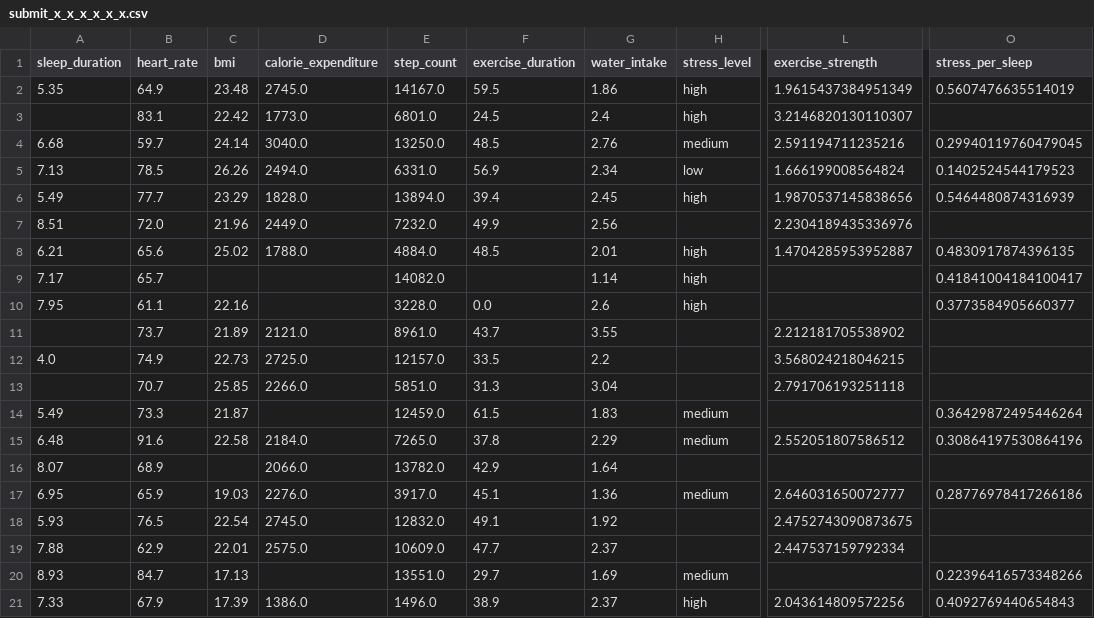
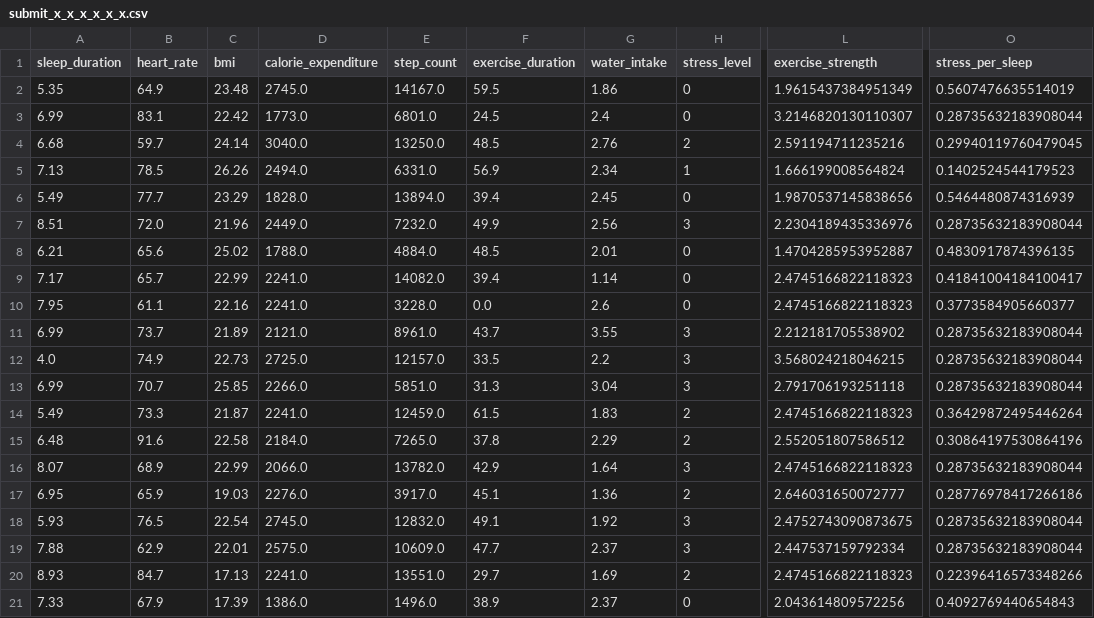
Before and after one commit to kenkenkengo0421/Predicting-Student-Health-Risk, a CSV file: submit_x_x_x_x_x_x.csv, drawn as a sheet; only a part is shown, gaps mark what is left out; the diff covers the shown part only; the diff names each change by its address in the sheet, - before the commit and + after, or states it on an @@ line.

```diff
--- a/submit_x_x_x_x_x_x.csv
+++ b/submit_x_x_x_x_x_x.csv
-H2:H3 (stress_level): high
+H2:H3 (stress_level): 0
-A3 (sleep_duration): (empty)
+A3 (sleep_duration): 6.99
-O3 (stress_per_sleep): (empty)
+O3 (stress_per_sleep): 0.28735632183908044
-H4 (stress_level): medium
+H4 (stress_level): 2
-H5 (stress_level): low
+H5 (stress_level): 1
-H6 (stress_level): high
+H6 (stress_level): 0
-H7 (stress_level): (empty)
+H7 (stress_level): 3
-O7 (stress_per_sleep): (empty)
+O7 (stress_per_sleep): 0.28735632183908044
-H8:H10 (stress_level): high
+H8:H10 (stress_level): 0
-C9 (bmi): (empty)
+C9 (bmi): 22.99
-D9:D10 (calorie_expenditure): (empty)
+D9:D10 (calorie_expenditure): 2241.0
-F9 (exercise_duration): (empty)
+F9 (exercise_duration): 39.4
-L9:L10 (exercise_strength): (empty)
+L9:L10 (exercise_strength): 2.4745166822118323
-A11 (sleep_duration): (empty)
+A11 (sleep_duration): 6.99
-H11:H13 (stress_level): (empty)
+H11:H13 (stress_level): 3
-O11:O13 (stress_per_sleep): (empty)
+O11:O13 (stress_per_sleep): 0.28735632183908044
-A13 (sleep_duration): (empty)
+A13 (sleep_duration): 6.99
-D14 (calorie_expenditure): (empty)
+D14 (calorie_expenditure): 2241.0
-H14:H15 (stress_level): medium
+H14:H15 (stress_level): 2
-L14 (exercise_strength): (empty)
+L14 (exercise_strength): 2.4745166822118323
-C16 (bmi): (empty)
+C16 (bmi): 22.99
-H16 (stress_level): (empty)
+H16 (stress_level): 3
-L16 (exercise_strength): (empty)
+L16 (exercise_strength): 2.4745166822118323
-O16 (stress_per_sleep): (empty)
+O16 (stress_per_sleep): 0.28735632183908044
-H17 (stress_level): medium
+H17 (stress_level): 2
-H18:H19 (stress_level): (empty)
+H18:H19 (stress_level): 3
-O18:O19 (stress_per_sleep): (empty)
+O18:O19 (stress_per_sleep): 0.28735632183908044
-D20 (calorie_expenditure): (empty)
+D20 (calorie_expenditure): 2241.0
-H20 (stress_level): medium
+H20 (stress_level): 2
-L20 (exercise_strength): (empty)
+L20 (exercise_strength): 2.4745166822118323
-H21 (stress_level): high
+H21 (stress_level): 0
```
Also changed, not shown: 122 edited cells elsewhere in this file, 3 other files.
